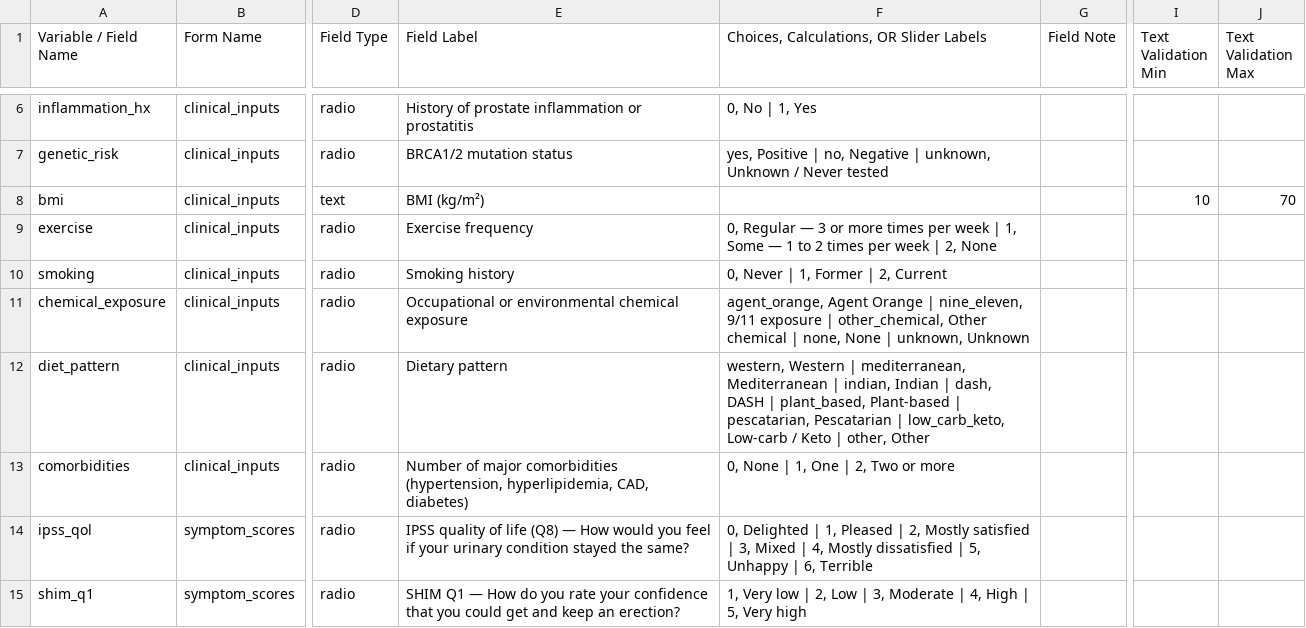
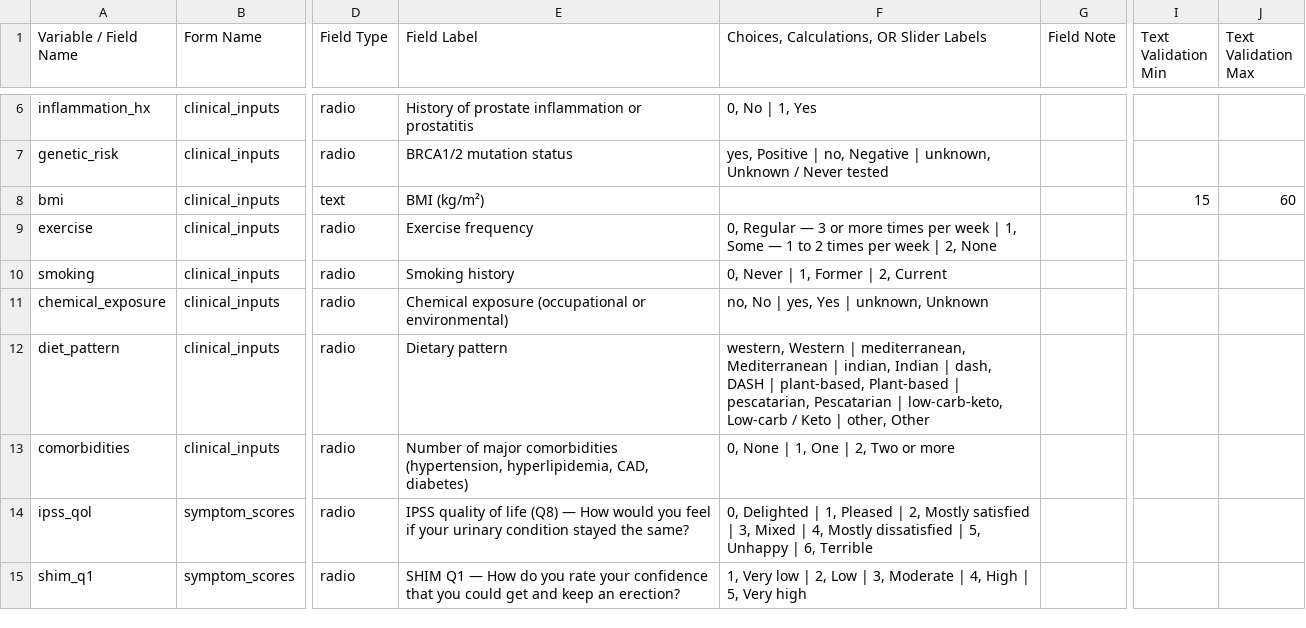
Before and after one commit to Urology-AI/e-psa-calculator, a CSV file: redcap_data_dictionary_clinical_mode.csv, drawn as a sheet; only a part is shown, gaps mark what is left out; the diff names each change by its address in the sheet, - before the commit and + after, or states it on an @@ line.

```diff
--- a/redcap_data_dictionary_clinical_mode.csv
+++ b/redcap_data_dictionary_clinical_mode.csv
-I8 (Text Validation Min): 10
+I8 (Text Validation Min): 15
-J8 (Text Validation Max): 70
+J8 (Text Validation Max): 60
-E11 (Field Label): Occupational or environmental chemical exposure
+E11 (Field Label): Chemical exposure (occupational or environmental)
-F11: agent_orange, Agent Orange | nine_eleven, 9/11 exposure | other_chemical, Other chemical | none, None | unknown,…
+F11: no, No | yes, Yes | unknown,…
-F12: …DASH | plant_based, Plant-based | pescatarian, Pescatarian | low_carb_keto, Low-carb /…
+F12: …DASH | plant-based, Plant-based | pescatarian, Pescatarian | low-carb-keto, Low-carb /…
```
